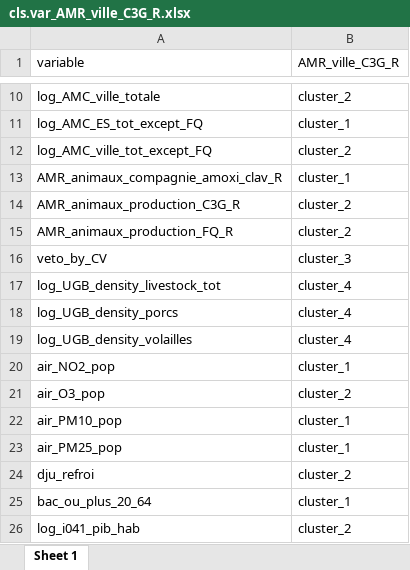
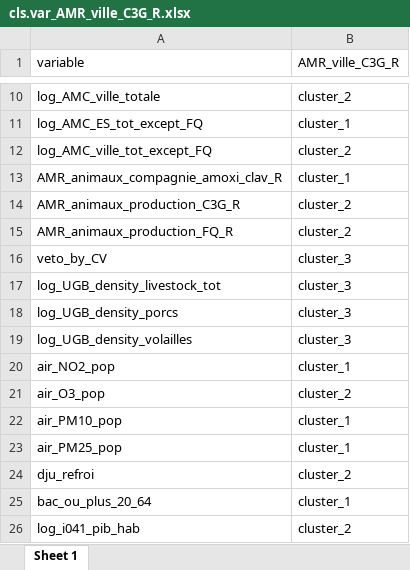
Before and after one commit to GMarTT/functional_study, an Excel workbook: cls.var_AMR_ville_C3G_R.xlsx, sheet Sheet 1, drawn as a sheet; only a part is shown, gaps mark what is left out; values as stored, in another font and other column widths than the file's, no borders; the diff names each change by its address in the sheet, - before the commit and + after, or states it on an @@ line.

```diff
--- a/cls.var_AMR_ville_C3G_R.xlsx (sheet Sheet 1)
+++ b/cls.var_AMR_ville_C3G_R.xlsx (sheet Sheet 1)
-B17:B19 (AMR_ville_C3G_R): cluster_4
+B17:B19 (AMR_ville_C3G_R): cluster_3
```
Also changed, not shown: cls.var_AMR_EHPAD_C3G_R.xlsx, cls.var_AMR_EHPAD_FQ_R.xlsx, 7 other files.
